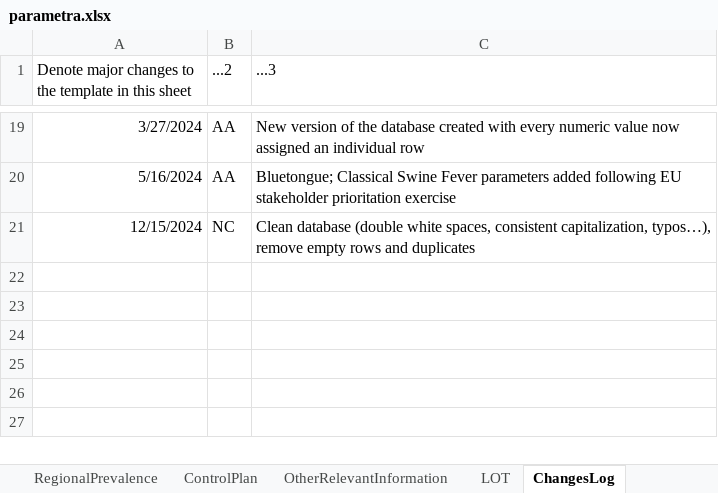
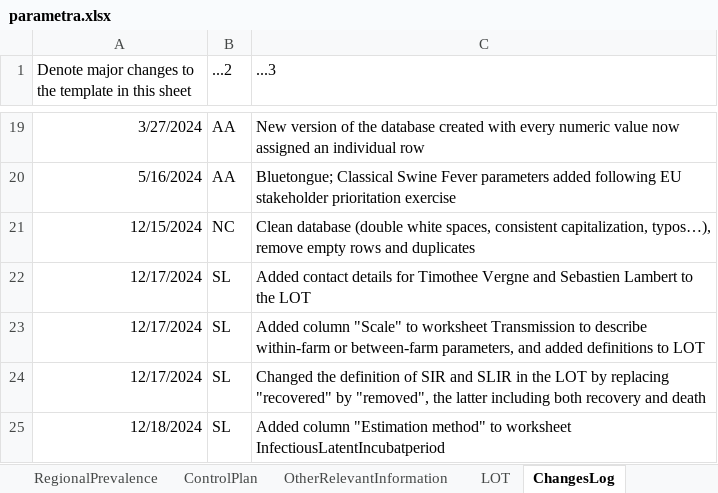
Before and after one commit to BIOSECURE-EU/parametra, an Excel workbook: data/parametra.xlsx, sheet ChangesLog, drawn as a sheet; only a part is shown, gaps mark what is left out; values as stored, in another font and other column widths than the file's, no borders; the diff names each change by its address in the sheet, - before the commit and + after, or states it on an @@ line.

Commit message:
Cleaning parametra database for avian influenza
Transmission rate, reproduction number, latent/infectious/incubation
periods have been cleaned for avian influenza (removing duplicates,
adding missing values, filling missing information in some columns...).

```diff
--- a/data/parametra.xlsx (sheet ChangesLog)
+++ b/data/parametra.xlsx (sheet ChangesLog)
+row 22: 12/17/2024 | SL | Added contact details for Timothee Vergne and Sebastien Lambert to the LOT
+row 23: 12/17/2024 | SL | Added column "Scale" to worksheet Transmission to describe within-farm or between-farm parameters, and added definitions to LOT
+row 24: 12/17/2024 | SL | Changed the definition of SIR and SLIR in the LOT by replacing "recovered" by "removed", the latter including both recovery and death
+row 25: 12/18/2024 | SL | Added column "Estimation method" to worksheet InfectiousLatentIncubatperiod
```
Also changed, not shown: sheet Transmission, sheet InfectiousLatentIncubatperiod, sheet LOT, 5 other files.
